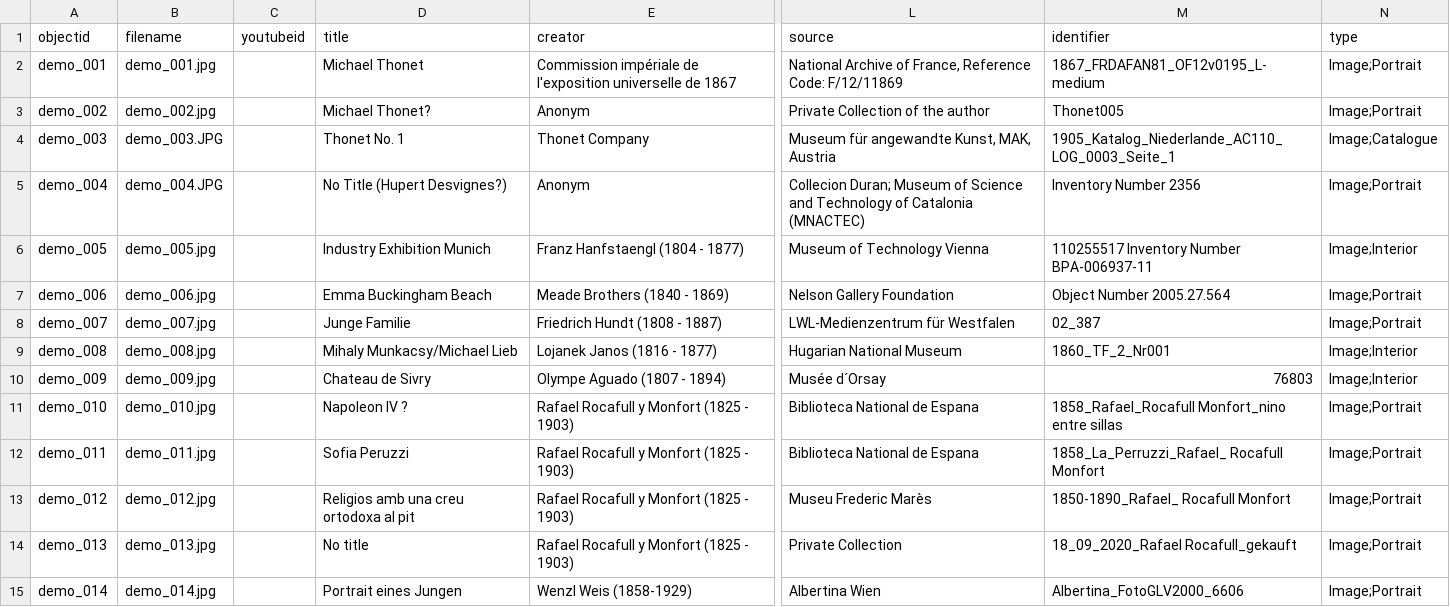
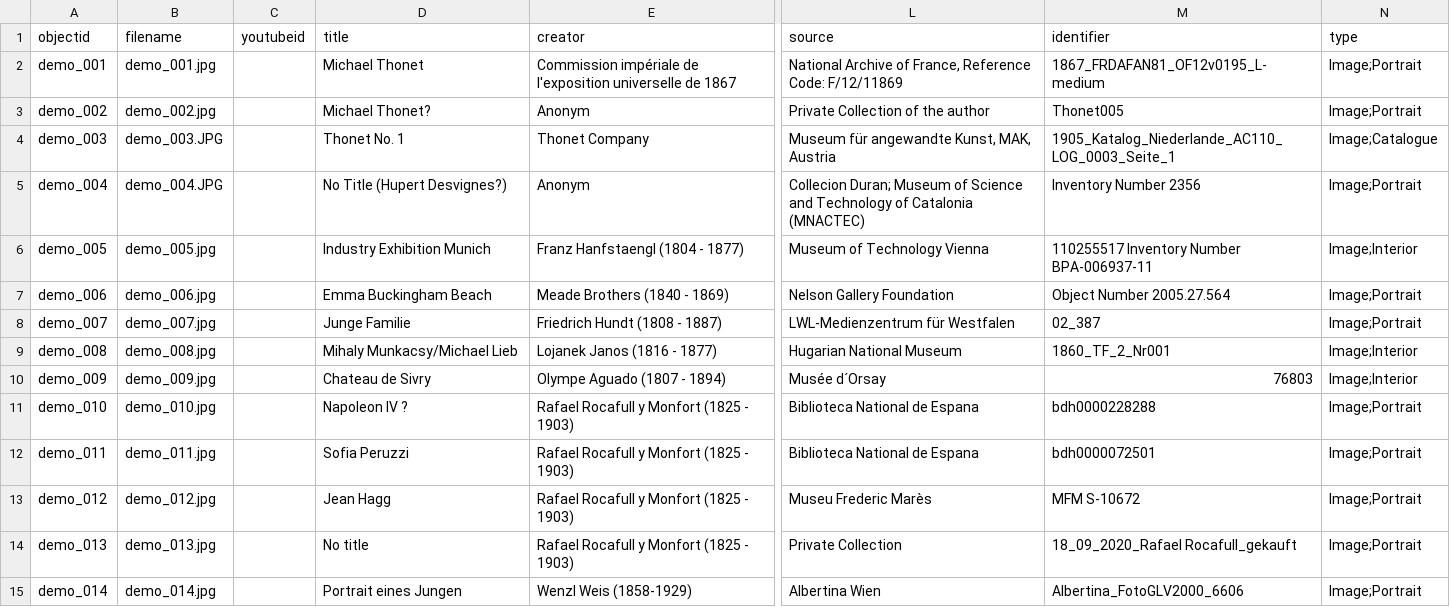
Before and after one commit to Fraukindermann/Mapping-Thonet, a CSV file: _data/demo-metadata.csv, drawn as a sheet; only a part is shown, gaps mark what is left out; the diff names each change by its address in the sheet, - before the commit and + after, or states it on an @@ line.

Commit message:
Update demo-metadata.csv

```diff
--- a/_data/demo-metadata.csv
+++ b/_data/demo-metadata.csv
-M11 (identifier): 1858_Rafael_Rocafull Monfort_nino entre sillas
+M11 (identifier): bdh0000228288
-M12 (identifier): 1858_La_Perruzzi_Rafael_ Rocafull Monfort
+M12 (identifier): bdh0000072501
-D13 (title): Religios amb una creu ortodoxa al pit
+D13 (title): Jean Hagg
-M13 (identifier): 1850-1890_Rafael_ Rocafull Monfort
+M13 (identifier): MFM S-10672
```
